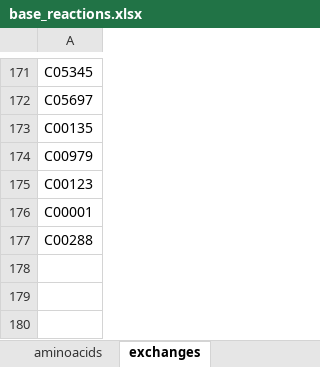
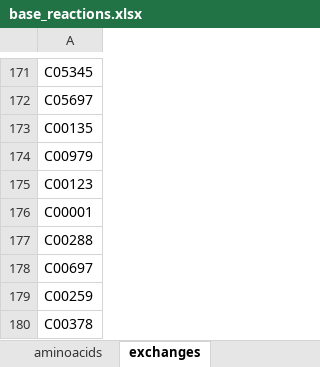
Before and after one commit to stelmo/VibrioNatriegens, an Excel workbook: data/curation/curated/base_reactions.xlsx, sheet exchanges, drawn as a sheet; only a part is shown, gaps mark what is left out; values as stored, in another font and other column widths than the file's, no borders; the diff names each change by its address in the sheet, - before the commit and + after, or states it on an @@ line.

```diff
--- a/data/curation/curated/base_reactions.xlsx (sheet exchanges)
+++ b/data/curation/curated/base_reactions.xlsx (sheet exchanges)
+row 178: C00697
+row 179: C00259
+row 180: C00378
```
Also changed, not shown: sheet metabolism, sheet transporters_not_included, sheet transporters, 7 other files.
